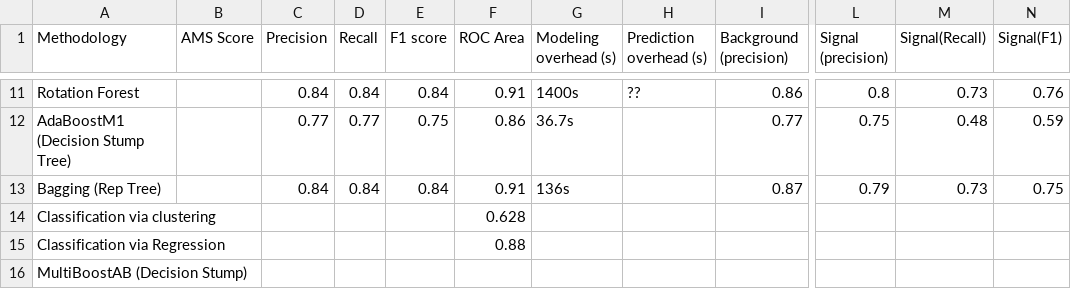
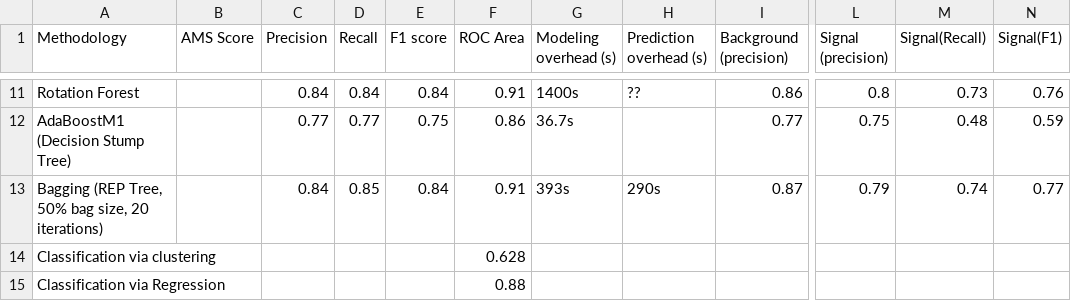
Before and after one commit to ananya11/DA-Assignment, a CSV file: Summary_of_results.csv, drawn as a sheet; only a part is shown, gaps mark what is left out; the shorter side is filled out with more unchanged rows; the diff names each change by its address in the sheet, - before the commit and + after, or states it on an @@ line.

Commit message:
Update Summary_of_results.csv

```diff
--- a/Summary_of_results.csv
+++ b/Summary_of_results.csv
-A13 (Methodology): Bagging (Rep Tree)
+A13 (Methodology): Bagging (REP Tree, 50% bag size, 20 iterations)
-D13 (Recall): 0.84
+D13 (Recall): 0.85
-G13 (Modeling overhead (s)): 136s
+G13 (Modeling overhead (s)): 393s
-H13 (Prediction overhead (s)): (empty)
+H13 (Prediction overhead (s)): 290s
-M13 (Signal(Recall)): 0.73
+M13 (Signal(Recall)): 0.74
-N13 (Signal(F1)): 0.75
+N13 (Signal(F1)): 0.77
```
